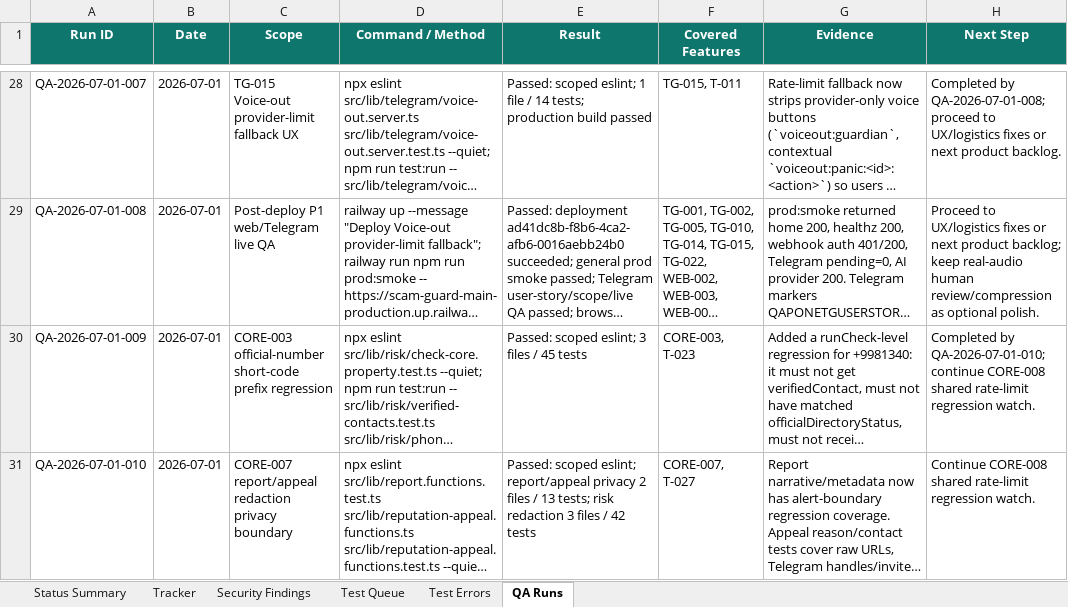
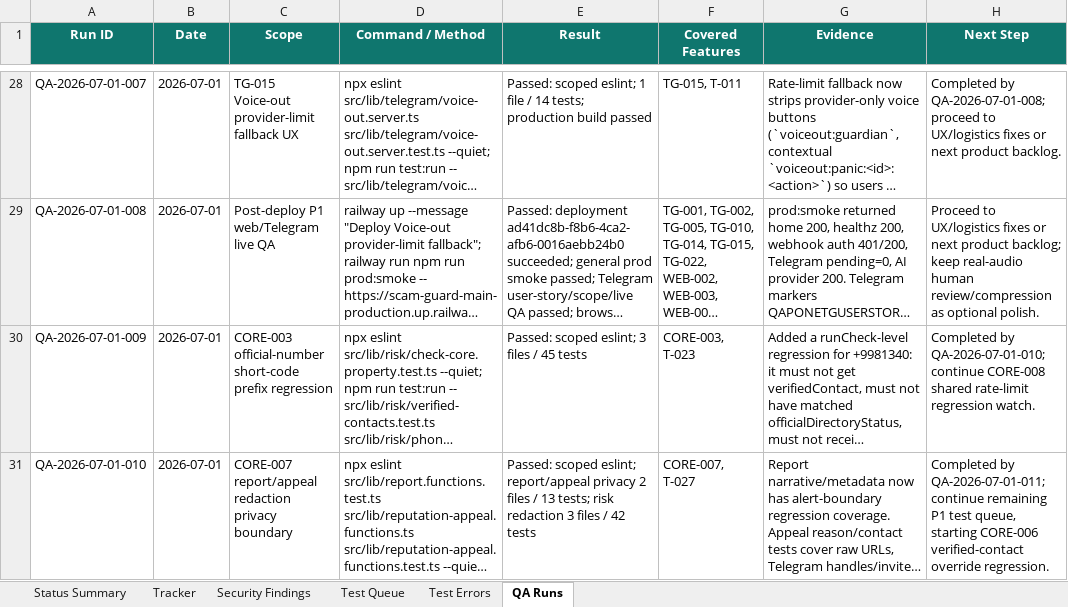
Before and after one commit to Web-pixel-creator/Scam-guard-Main, an Excel workbook: ai_docs/FEATURE_USER_STORY_TRACKER.xlsx, sheet QA Runs, drawn as a sheet; only a part is shown, gaps mark what is left out; long unchanged cells end in …; values as stored, in another font and other column widths than the file's, no borders; the diff covers the shown part only; the diff names each change by its address in the sheet, - before the commit and + after, or states it on an @@ line.

Commit message:
test(rate-limit): verify shared quota gates

```diff
--- a/ai_docs/FEATURE_USER_STORY_TRACKER.xlsx (sheet QA Runs)
+++ b/ai_docs/FEATURE_USER_STORY_TRACKER.xlsx (sheet QA Runs)
-H31 (Next Step): Continue CORE-008 shared rate-limit regression watch.
+H31 (Next Step): Completed by QA-2026-07-01-011; continue remaining P1 test queue, starting CORE-006 verified-contact override regression.
```
Also changed, not shown: 1 added row elsewhere in this sheet, sheet Status Summary, sheet Tracker, sheet Test Queue, 2 other files.
